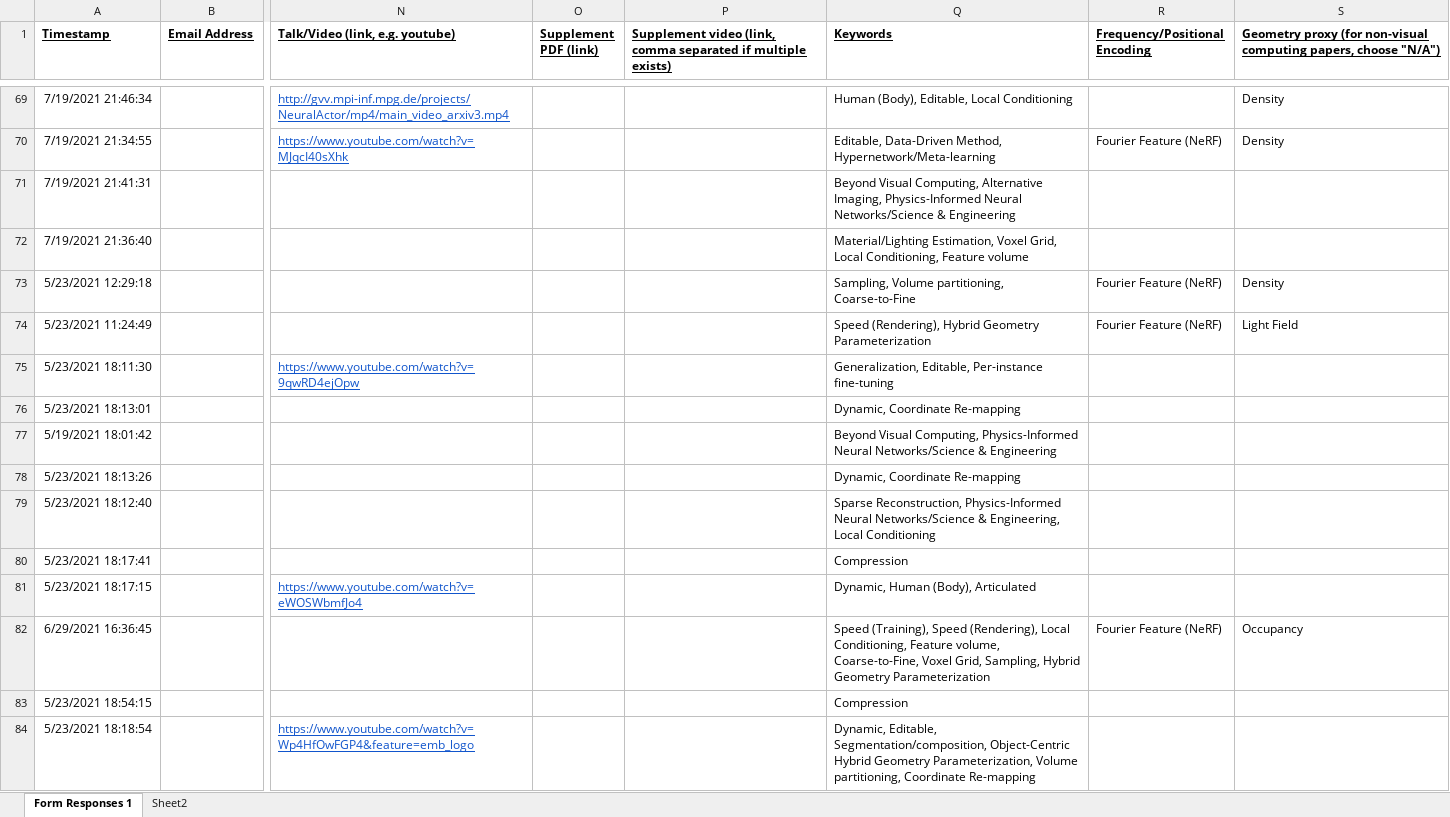
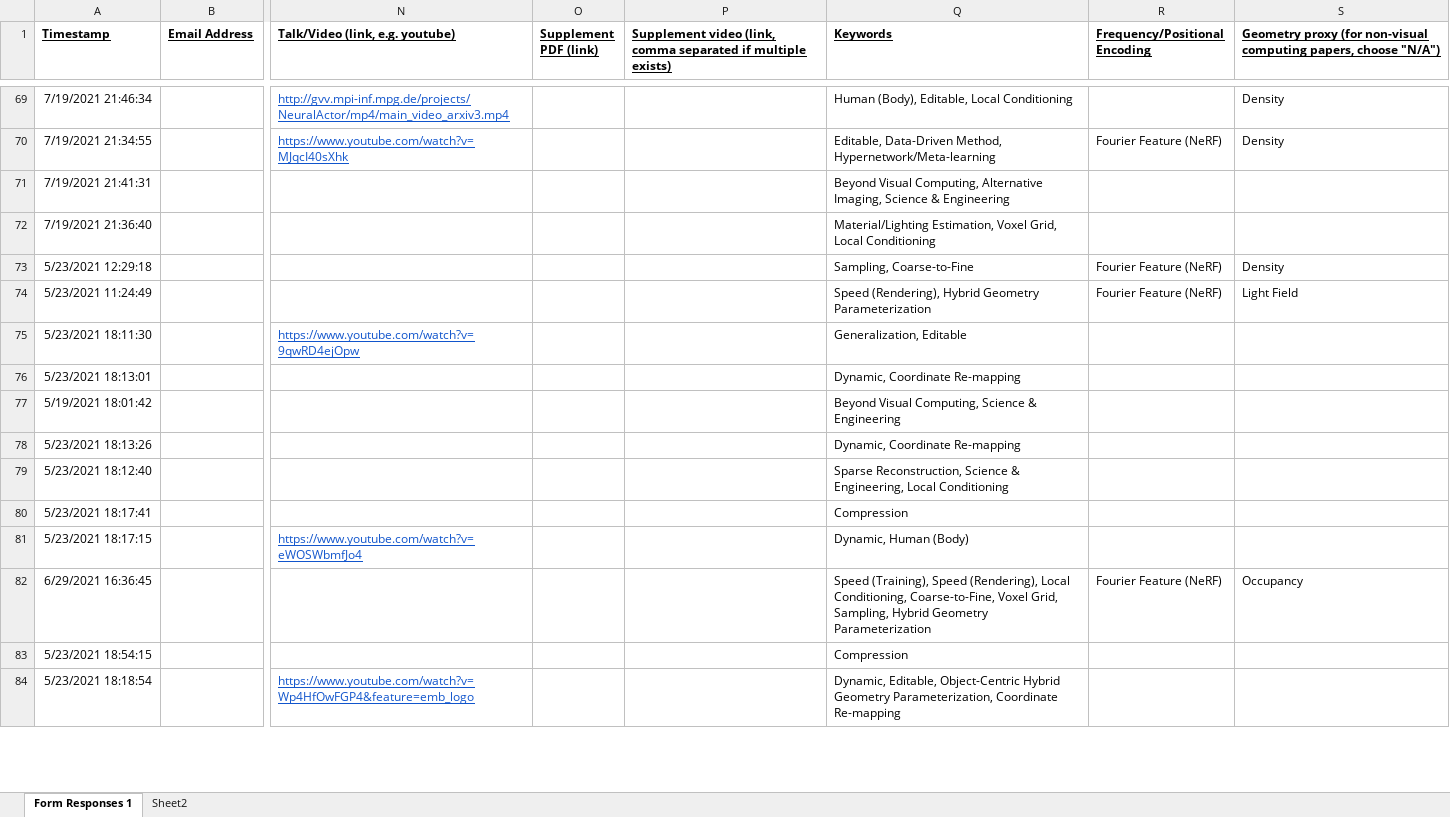
Before and after one commit to brownvc/neural-fields-review, an Excel workbook: scripts/Neural Fields_ Paper Import Portal (Responses).xlsx, sheet Form Responses 1, drawn as a sheet; only a part is shown, gaps mark what is left out; values as stored, in another font and other column widths than the file's, no borders; charts and pictures not drawn; the diff covers the shown part only; the diff names each change by its address in the sheet, - before the commit and + after, or states it on an @@ line.

Commit message:
Sync xlsx again

```diff
--- a/scripts/Neural Fields_ Paper Import Portal (Responses).xlsx (sheet Form Responses 1)
+++ b/scripts/Neural Fields_ Paper Import Portal (Responses).xlsx (sheet Form Responses 1)
-Q71 (Keywords): …Alternative Imaging, Physics-Informed Neural Networks/Science & Engineering
+Q71 (Keywords): …Alternative Imaging, Science & Engineering
-Q72 (Keywords): …Grid, Local Conditioning, Feature volume
+Q72 (Keywords): …Grid, Local Conditioning
-Q73 (Keywords): Sampling, Volume partitioning, Coarse-to-Fine
+Q73 (Keywords): Sampling, Coarse-to-Fine
-Q75 (Keywords): Generalization, Editable, Per-instance fine-tuning
+Q75 (Keywords): Generalization, Editable
-Q77 (Keywords): …Visual Computing, Physics-Informed Neural Networks/Science & Engineering
+Q77 (Keywords): …Visual Computing, Science & Engineering
-Q79 (Keywords): Sparse Reconstruction, Physics-Informed Neural Networks/Science & Engineering,…
+Q79 (Keywords): Sparse Reconstruction, Science & Engineering,…
-Q81 (Keywords): Dynamic, Human (Body), Articulated
+Q81 (Keywords): Dynamic, Human (Body)
-Q82 (Keywords): …Local Conditioning, Feature volume, Coarse-to-Fine, Voxel…
+Q82 (Keywords): …Local Conditioning, Coarse-to-Fine, Voxel…
-Q84 (Keywords): Dynamic, Editable, Segmentation/composition, Object-Centric Hybrid Geometry Parameterization, Volume partitioning, Coordinate Re-mapping
+Q84 (Keywords): Dynamic, Editable, Object-Centric Hybrid Geometry Parameterization, Coordinate Re-mapping
```
Also changed, not shown: 92 edited cells elsewhere in this sheet, 5 other files.
